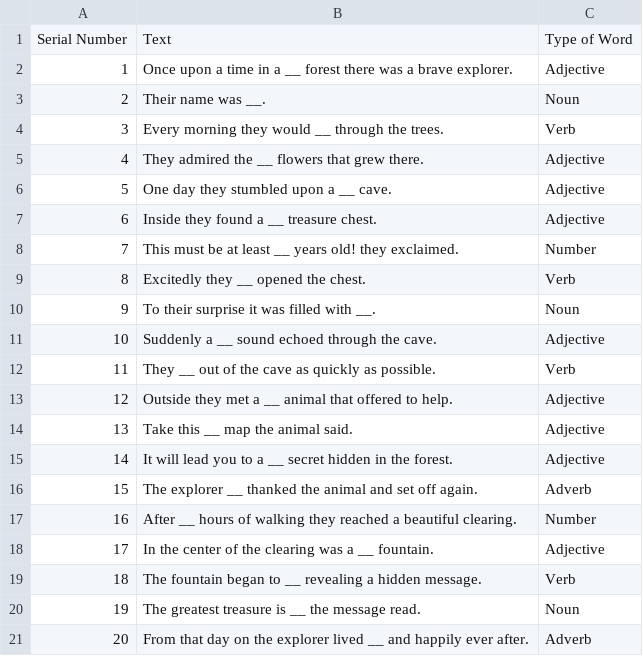
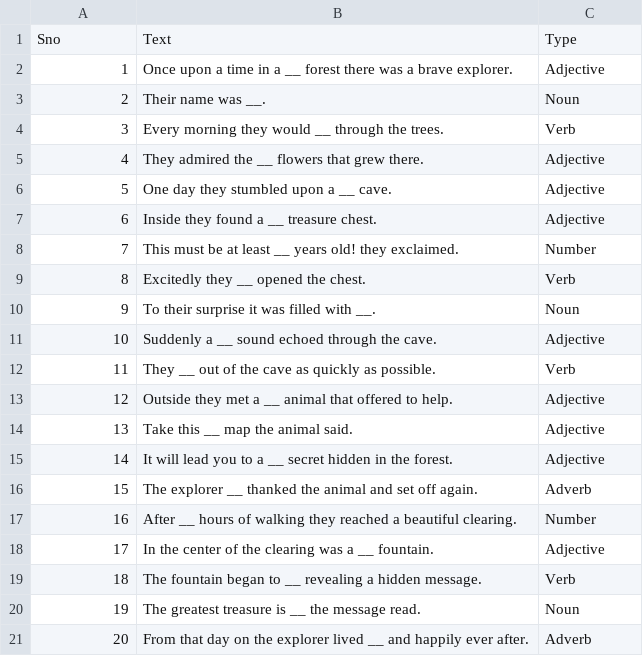
Before and after one commit to calebfriedman/programming-assignments, a CSV file: stories.csv, drawn as a sheet.

Commit message:
Update stories.csv

```diff
--- a/stories.csv
+++ b/stories.csv
@@ -1,2 +1,2 @@
-Serial Number,Text,Type of Word
+Sno,Text,Type
 1,Once upon a time in a __ forest there was a brave explorer.,Adjective
```
